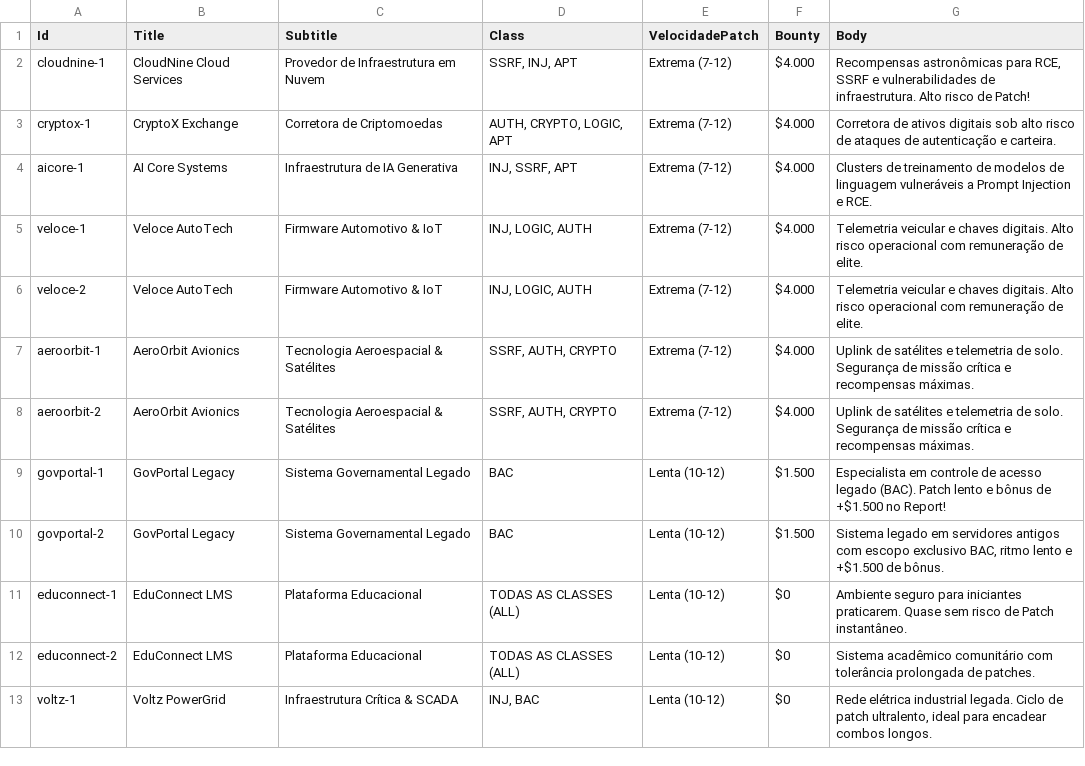
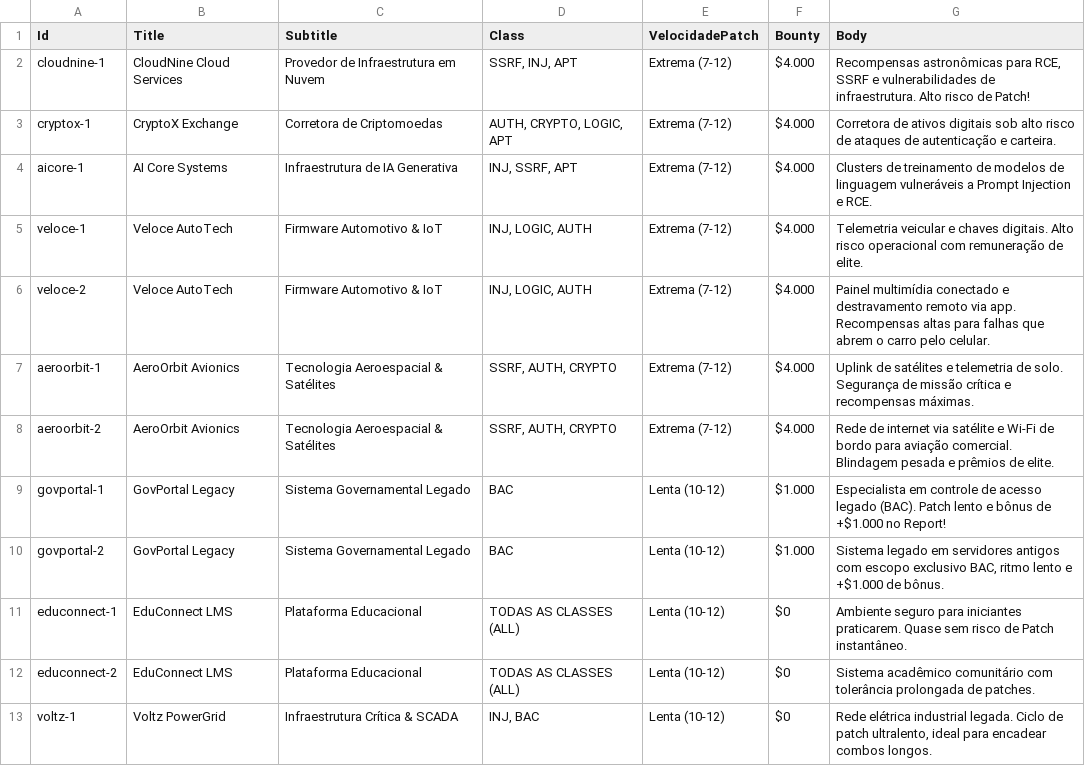
Before and after one commit to paulojur/pwnd-bundle-educativo, a TSV file: Screentop/TSV/programas_36.tsv, drawn as a sheet; only a part is shown; the diff covers the shown part only.

```diff
--- a/Screentop/TSV/programas_36.tsv
+++ b/Screentop/TSV/programas_36.tsv
@@ -5,7 +5,7 @@ aicore-1	AI Core Systems	Infraestrutura de IA Generativa	INJ, SSRF, APT	Extrema
 veloce-1	Veloce AutoTech	Firmware Automotivo & IoT	INJ, LOGIC, AUTH	Extrema (7-12)	$4.000	Telemetria veicular e chaves digitais. Alto risco operacional com remuneração de elite.
-veloce-2	Veloce AutoTech	Firmware Automotivo & IoT	INJ, LOGIC, AUTH	Extrema (7-12)	$4.000	Telemetria veicular e chaves digitais. Alto risco operacional com remuneração de elite.
+veloce-2	Veloce AutoTech	Firmware Automotivo & IoT	INJ, LOGIC, AUTH	Extrema (7-12)	$4.000	Painel multimídia conectado e destravamento remoto via app. Recompensas altas para falhas que abrem o carro pelo celular.
 aeroorbit-1	AeroOrbit Avionics	Tecnologia Aeroespacial & Satélites	SSRF, AUTH, CRYPTO	Extrema (7-12)	$4.000	Uplink de satélites e telemetria de solo. Segurança de missão crítica e recompensas máximas.
-aeroorbit-2	AeroOrbit Avionics	Tecnologia Aeroespacial & Satélites	SSRF, AUTH, CRYPTO	Extrema (7-12)	$4.000	Uplink de satélites e telemetria de solo. Segurança de missão crítica e recompensas máximas.
-govportal-1	GovPortal Legacy	Sistema Governamental Legado	BAC	Lenta (10-12)	$1.500	Especialista em controle de acesso legado (BAC). Patch lento e bônus de +$1.500 no Report!
-govportal-2	GovPortal Legacy	Sistema Governamental Legado	BAC	Lenta (10-12)	$1.500	Sistema legado em servidores antigos com escopo exclusivo BAC, ritmo lento e +$1.500 de bônus.
+aeroorbit-2	AeroOrbit Avionics	Tecnologia Aeroespacial & Satélites	SSRF, AUTH, CRYPTO	Extrema (7-12)	$4.000	Rede de internet via satélite e Wi-Fi de bordo para aviação comercial. Blindagem pesada e prêmios de elite.
+govportal-1	GovPortal Legacy	Sistema Governamental Legado	BAC	Lenta (10-12)	$1.000	Especialista em controle de acesso legado (BAC). Patch lento e bônus de +$1.000 no Report!
+govportal-2	GovPortal Legacy	Sistema Governamental Legado	BAC	Lenta (10-12)	$1.000	Sistema legado em servidores antigos com escopo exclusivo BAC, ritmo lento e +$1.000 de bônus.
 educonnect-1	EduConnect LMS	Plataforma Educacional	TODAS AS CLASSES (ALL)	Lenta (10-12)	$0	Ambiente seguro para iniciantes praticarem. Quase sem risco de Patch instantâneo.
```
Also changed, not shown: 4 edited cells elsewhere in this file, Screentop/TSV/arquetipos_6.tsv, Screentop/TSV/eventos_24.tsv, 28 other files.
